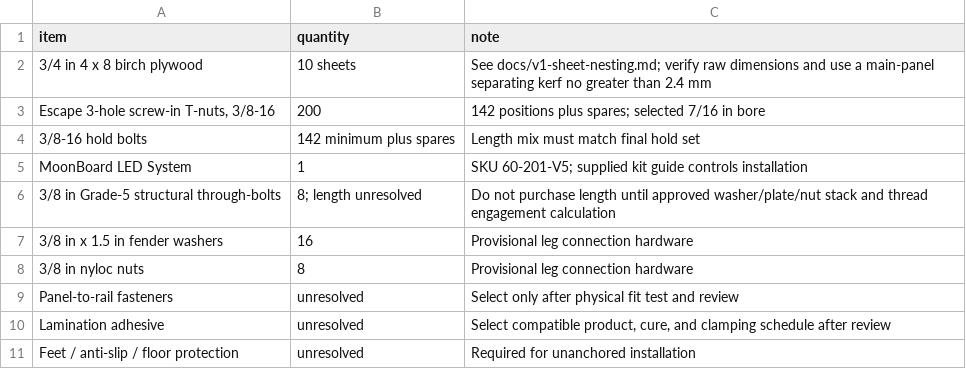
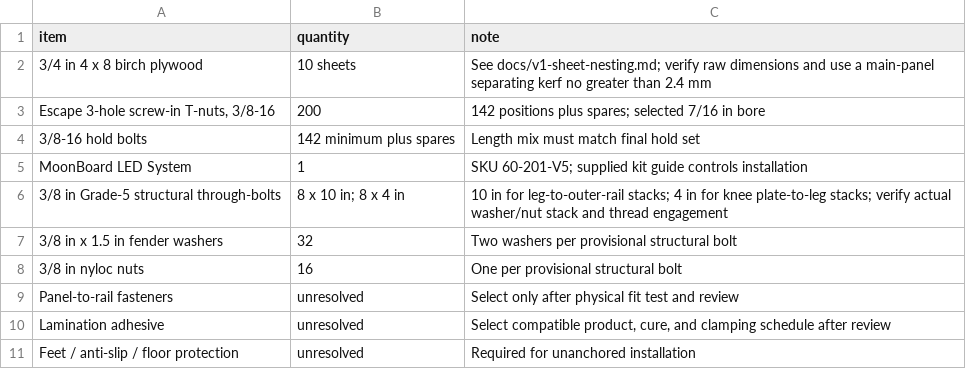
Before and after one commit to mckayreedmoore/mini-moonboard, a CSV file: exports/mini_moonboard_v1_bom.csv, drawn as a sheet.

```diff
--- a/exports/mini_moonboard_v1_bom.csv
+++ b/exports/mini_moonboard_v1_bom.csv
@@ -5,5 +5,5 @@ item,quantity,note
 MoonBoard LED System,1,SKU 60-201-V5; supplied kit guide controls installation
-3/8 in Grade-5 structural through-bolts,8; length unresolved,Do not purchase length until approved washer/plate/nut stack and thread engagement calculation
-3/8 in x 1.5 in fender washers,16,Provisional leg connection hardware
-3/8 in nyloc nuts,8,Provisional leg connection hardware
+3/8 in Grade-5 structural through-bolts,8 x 10 in; 8 x 4 in,10 in for leg-to-outer-rail stacks; 4 in for knee plate-to-leg stacks; verify actual washer/nut stack and thread engagement
+3/8 in x 1.5 in fender washers,32,Two washers per provisional structural bolt
+3/8 in nyloc nuts,16,One per provisional structural bolt
 Panel-to-rail fasteners,unresolved,Select only after physical fit test and review
```
Also changed, not shown: exports/mini_moonboard_v1_connection_schedule.csv, exports/mini_moonboard_v1_cut_list.csv, 7 other files.
